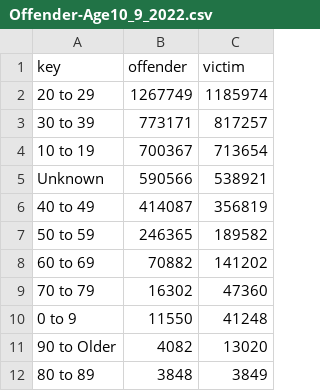
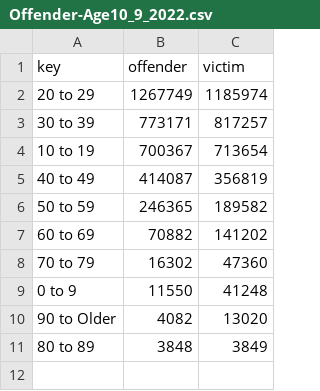
Before and after one commit to y-shash/US-crime-history-data-visualisation, a CSV file: Offender-Age10_9_2022.csv, drawn as a sheet; the diff names each change by its address in the sheet, - before the commit and + after, or states it on an @@ line.

Commit message:
Add files via upload

```diff
--- a/Offender-Age10_9_2022.csv
+++ b/Offender-Age10_9_2022.csv
-row 5: Unknown | 590566 | 538921
```
